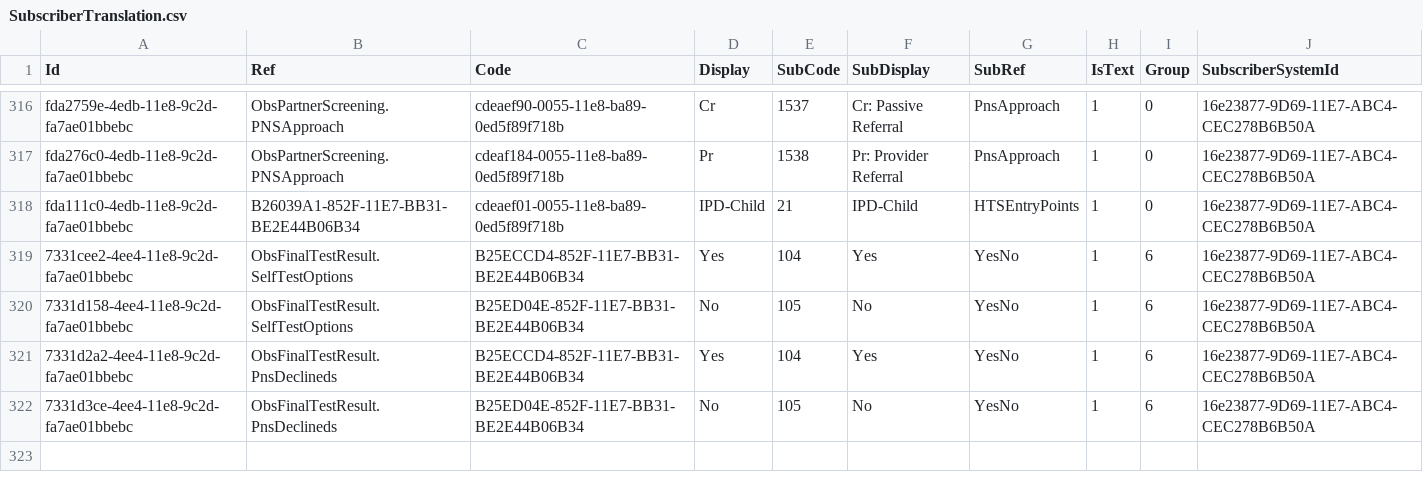
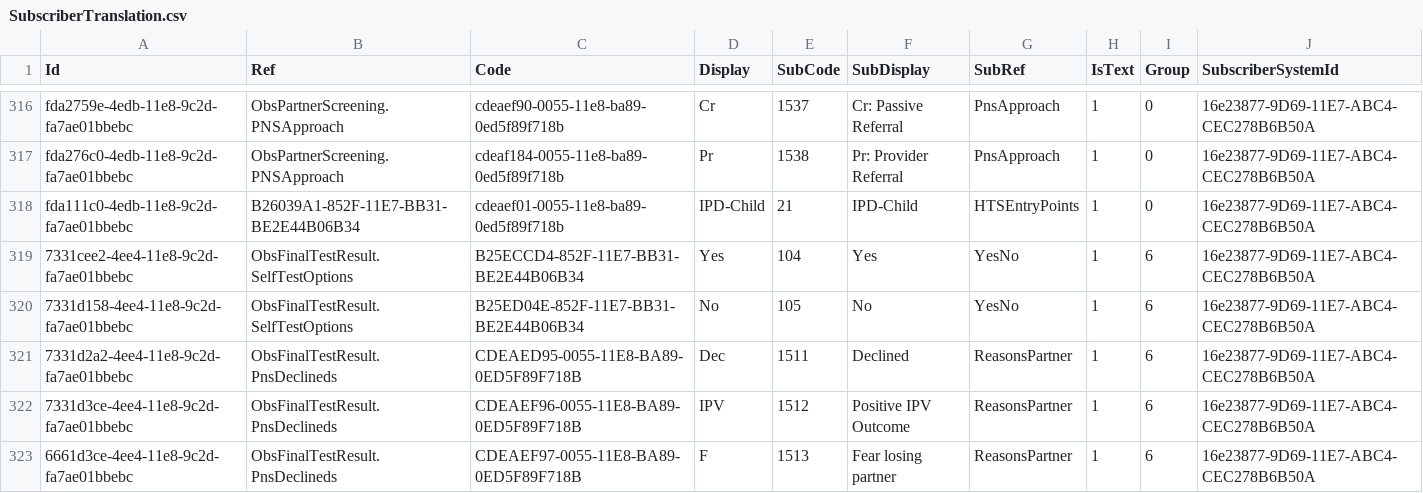
Before and after one commit to palladiumkenya/livehapi, a CSV file: LiveHAPI.Infrastructure/Seed/SubscriberTranslation.csv, drawn as a sheet; only a part is shown, gaps mark what is left out.

```diff
--- a/LiveHAPI.Infrastructure/Seed/SubscriberTranslation.csv
+++ b/LiveHAPI.Infrastructure/Seed/SubscriberTranslation.csv
@@ -320,3 +320,4 @@ fda111c0-4edb-11e8-9c2d-fa7ae01bbebc|B26039A1-852F-11E7-BB31-BE2E44B06B34|cdeaef
 7331d158-4ee4-11e8-9c2d-fa7ae01bbebc|ObsFinalTestResult.SelfTestOptions|B25ED04E-852F-11E7-BB31-BE2E44B06B34|No|105|No|YesNo|1|6|16e23877-9D69-11E7-ABC4-CEC278B6B50A
-7331d2a2-4ee4-11e8-9c2d-fa7ae01bbebc|ObsFinalTestResult.PnsDeclineds|B25ECCD4-852F-11E7-BB31-BE2E44B06B34|Yes|104|Yes|YesNo|1|6|16e23877-9D69-11E7-ABC4-CEC278B6B50A
-7331d3ce-4ee4-11e8-9c2d-fa7ae01bbebc|ObsFinalTestResult.PnsDeclineds|B25ED04E-852F-11E7-BB31-BE2E44B06B34|No|105|No|YesNo|1|6|16e23877-9D69-11E7-ABC4-CEC278B6B50A
+7331d2a2-4ee4-11e8-9c2d-fa7ae01bbebc|ObsFinalTestResult.PnsDeclineds|CDEAED95-0055-11E8-BA89-0ED5F89F718B|Dec|1511|Declined|ReasonsPartner|1|6|16e23877-9D69-11E7-ABC4-CEC278B6B50A
+7331d3ce-4ee4-11e8-9c2d-fa7ae01bbebc|ObsFinalTestResult.PnsDeclineds|CDEAEF96-0055-11E8-BA89-0ED5F89F718B|IPV|1512|Positive IPV Outcome|ReasonsPartner|1|6|16e23877-9D69-11E7-ABC4-CEC278B6B50A
+6661d3ce-4ee4-11e8-9c2d-fa7ae01bbebc|ObsFinalTestResult.PnsDeclineds|CDEAEF97-0055-11E8-BA89-0ED5F89F718B|F|1513|Fear losing partner|ReasonsPartner|1|6|16e23877-9D69-11E7-ABC4-CEC278B6B50A
```
Also changed, not shown: 16 other files.
